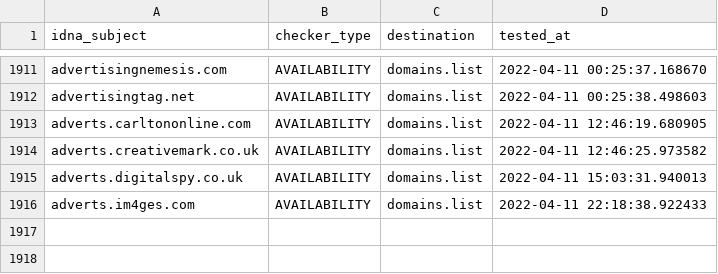
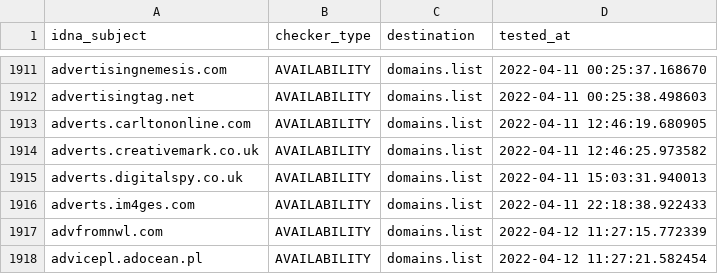
Before and after one commit to Ultimate-Hosts-Blacklist/Wiggum27_Blockers, a CSV file: .pyfunceble/inactive.csv, drawn as a sheet; only a part is shown, gaps mark what is left out.

```diff
--- a/.pyfunceble/inactive.csv
+++ b/.pyfunceble/inactive.csv
@@ -1916 +1916,3 @@ adverts.digitalspy.co.uk,AVAILABILITY,domains.list,2022-04-11 15:03:31.940013
 adverts.im4ges.com,AVAILABILITY,domains.list,2022-04-11 22:18:38.922433
+advfromnwl.com,AVAILABILITY,domains.list,2022-04-12 11:27:15.772339
+advicepl.adocean.pl,AVAILABILITY,domains.list,2022-04-12 11:27:21.582454
```
Also changed, not shown: .pyfunceble/whois.csv, output/domains.list/continue.csv, 13 other files.
